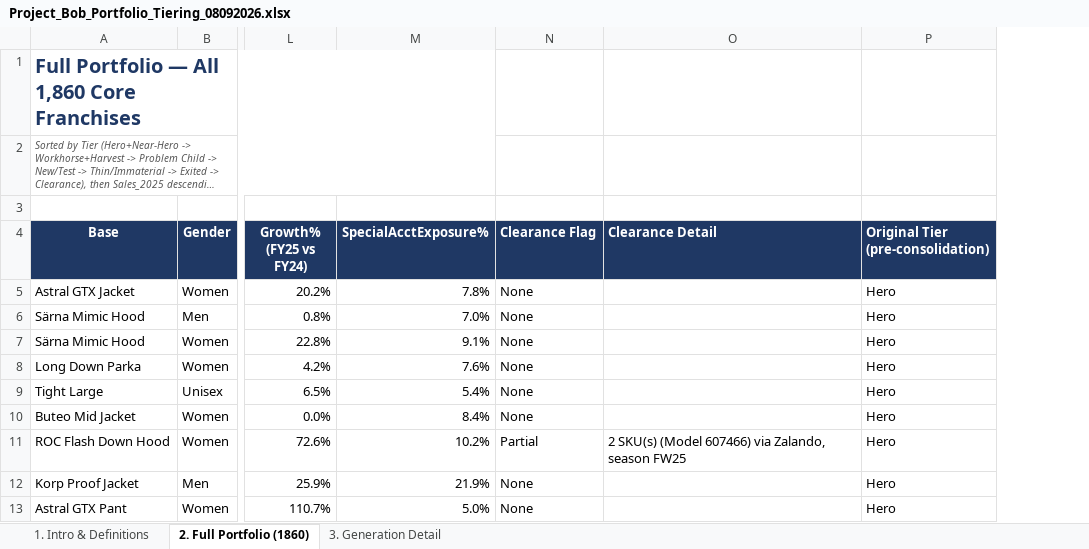
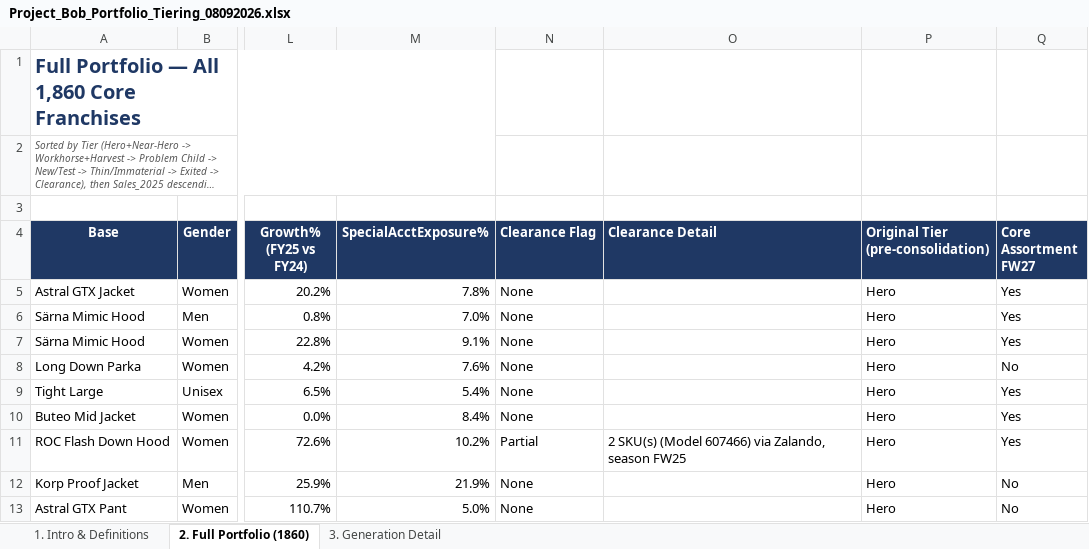
Before and after one commit to surflongboard/project_bob, an Excel workbook: data/ss26_portfolio_tiering/Project_Bob_Portfolio_Tiering_08092026.xlsx, sheet 2. Full Portfolio (1860), drawn as a sheet; only a part is shown, gaps mark what is left out; long unchanged cells end in …; values as stored, in another font and other column widths than the file's, no borders; the diff names each change by its address in the sheet, - before the commit and + after, or states it on an @@ line.

```diff
--- a/data/ss26_portfolio_tiering/Project_Bob_Portfolio_Tiering_08092026.xlsx (sheet 2. Full Portfolio (1860))
+++ b/data/ss26_portfolio_tiering/Project_Bob_Portfolio_Tiering_08092026.xlsx (sheet 2. Full Portfolio (1860))
+column Q (Core Assortment FW27), rows 5-13: Yes | Yes | Yes | No | Yes | Yes | Yes | No | No
```
Also changed, not shown: sheet 1. Intro & Definitions, 1 other file.
